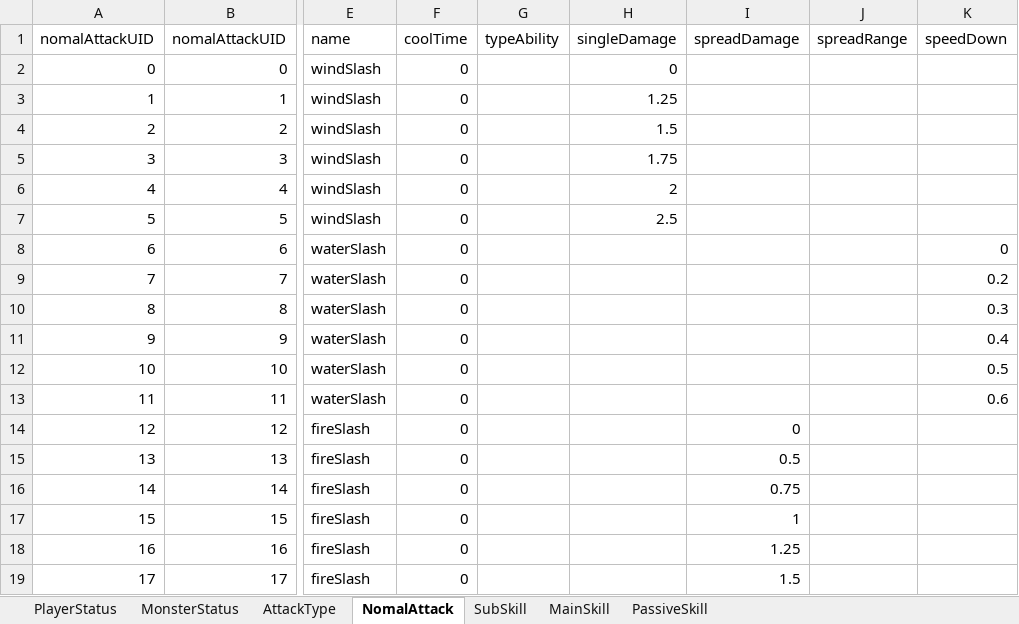
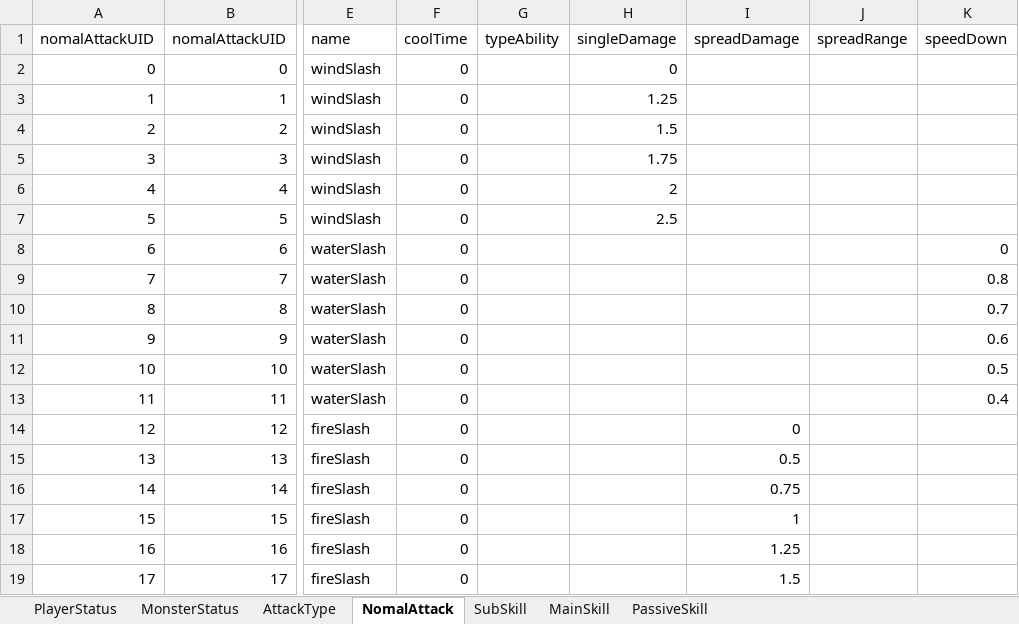
Before and after one commit to KappingGit/Project_Light, an Excel workbook: Assets/10.DataTable/DB_Status.xlsx, sheet NomalAttack, drawn as a sheet; only a part is shown, gaps mark what is left out; values as stored, in another font and other column widths than the file's, no borders; the diff names each change by its address in the sheet, - before the commit and + after, or states it on an @@ line.

```diff
--- a/Assets/10.DataTable/DB_Status.xlsx (sheet NomalAttack)
+++ b/Assets/10.DataTable/DB_Status.xlsx (sheet NomalAttack)
-K9 (speedDown): 0.2
+K9 (speedDown): 0.8
-K10 (speedDown): 0.3
+K10 (speedDown): 0.7
-K11 (speedDown): 0.4
+K11 (speedDown): 0.6
-K13 (speedDown): 0.6
+K13 (speedDown): 0.4
```
Also changed, not shown: sheet PlayerStatus, sheet MonsterStatus, 18 other files.
